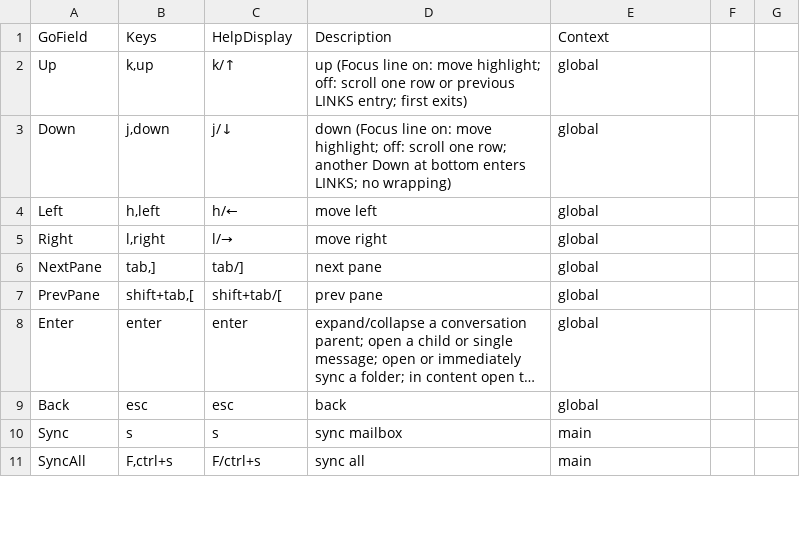
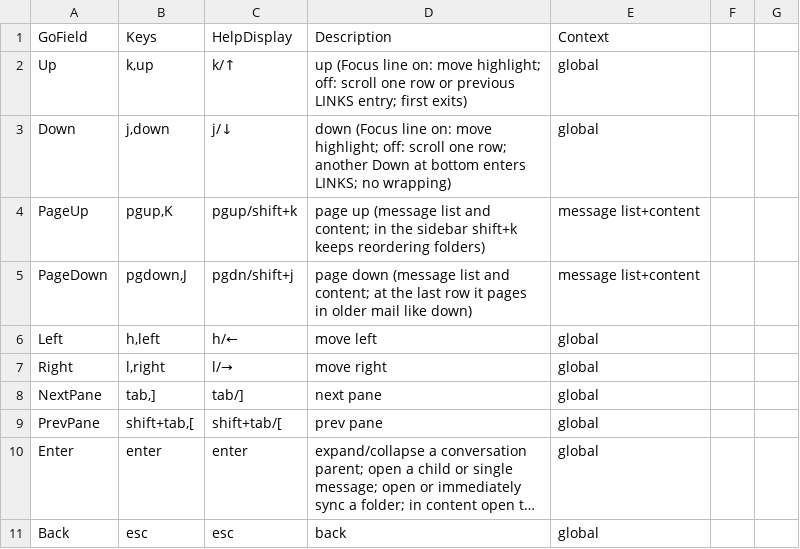
Before and after one commit to allisonhere/tidemail, a CSV file: keybindings.csv, drawn as a sheet; only a part is shown; the shorter side is filled out with more unchanged rows; long unchanged cells end in ….

```diff
--- a/keybindings.csv
+++ b/keybindings.csv
@@ -3,2 +3,4 @@ Up,"k,up",k/↑,up (Focus line on: move highlight; off: scroll one row or previo
 Down,"j,down",j/↓,down (Focus line on: move highlight; off: scroll one row; another Down at bottom enters LINKS; no wrapping),global
+PageUp,"pgup,K",pgup/shift+k,"page up (message list and content; in the sidebar shift+k keeps reordering folders)",message list+content
+PageDown,"pgdown,J",pgdn/shift+j,"page down (message list and content; at the last row it pages in older mail like down)",message list+content
 Left,"h,left",h/←,move left,global
```
Also changed, not shown: 8 other files.
